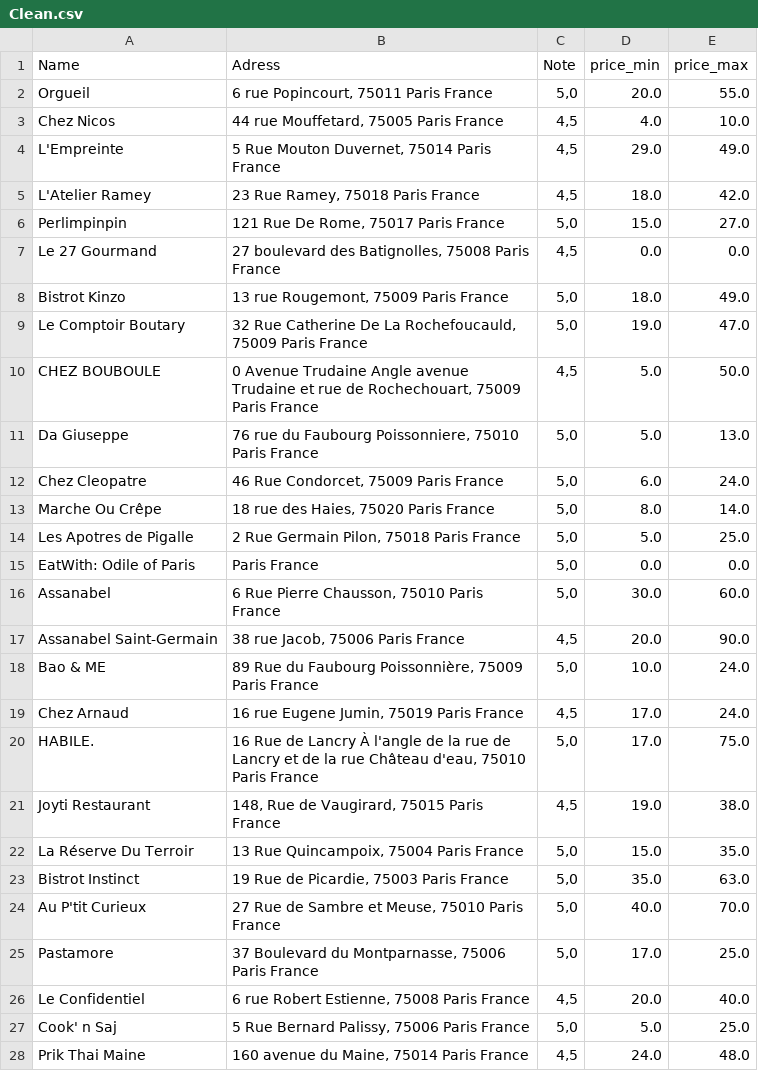
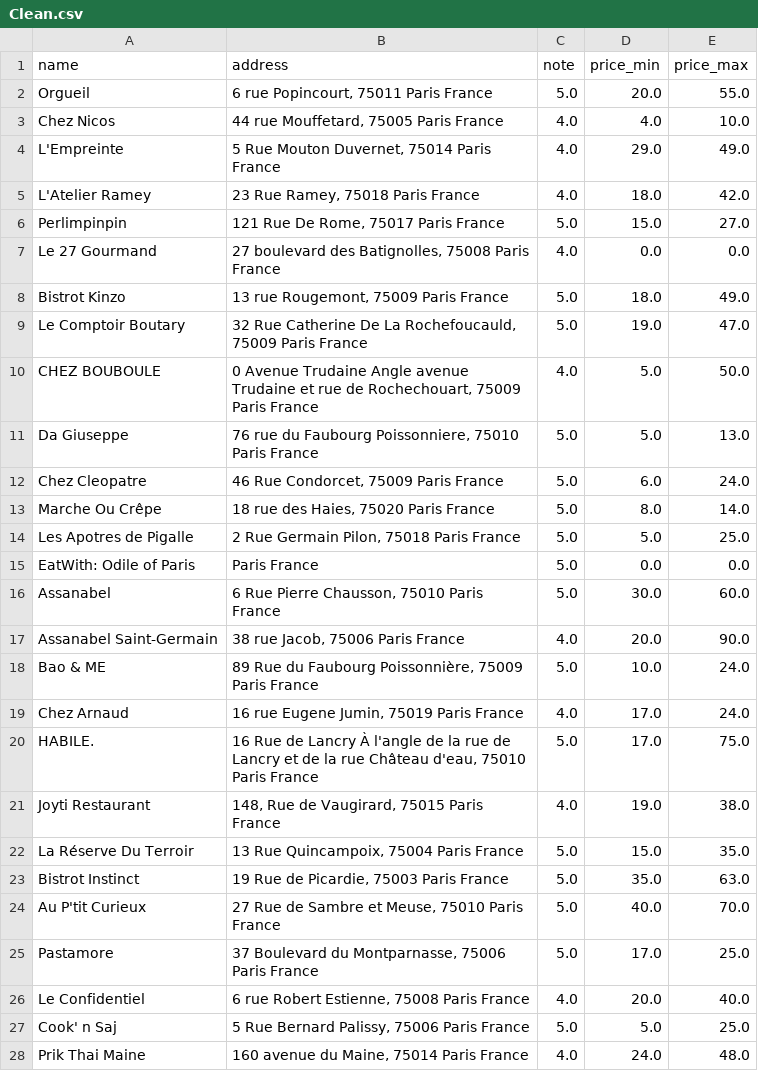
Before and after one commit to Aboubakar-Ali/ParisAdventure, a CSV file: Scrapping/restaurants/Clean.csv, drawn as a sheet; only a part is shown; the diff covers the shown part only.

```diff
--- a/Scrapping/restaurants/Clean.csv
+++ b/Scrapping/restaurants/Clean.csv
@@ -1,28 +1,28 @@
-Name,Adress,Note,price_min,price_max
-Orgueil,"6 rue Popincourt, 75011 Paris France","5,0",20.0,55.0
-Chez Nicos,"44 rue Mouffetard, 75005 Paris France","4,5",4.0,10.0
-L'Empreinte,"5 Rue Mouton Duvernet, 75014 Paris France","4,5",29.0,49.0
-L'Atelier Ramey,"23 Rue Ramey, 75018 Paris France","4,5",18.0,42.0
-Perlimpinpin,"121 Rue De Rome, 75017 Paris France","5,0",15.0,27.0
-Le 27 Gourmand,"27 boulevard des Batignolles, 75008 Paris France","4,5",0.0,0.0
-Bistrot Kinzo,"13 rue Rougemont, 75009 Paris France","5,0",18.0,49.0
-Le Comptoir Boutary,"32 Rue Catherine De La Rochefoucauld, 75009 Paris France","5,0",19.0,47.0
-CHEZ BOUBOULE,"0 Avenue Trudaine Angle avenue Trudaine et rue de Rochechouart, 75009 Paris France","4,5",5.0,50.0
-Da Giuseppe,"76 rue du Faubourg Poissonniere, 75010 Paris France","5,0",5.0,13.0
-Chez Cleopatre,"46 Rue Condorcet, 75009 Paris France","5,0",6.0,24.0
-Marche Ou Crêpe,"18 rue des Haies, 75020 Paris France","5,0",8.0,14.0
-Les Apotres de Pigalle,"2 Rue Germain Pilon, 75018 Paris France","5,0",5.0,25.0
-EatWith: Odile of Paris,Paris France,"5,0",0.0,0.0
-Assanabel,"6 Rue Pierre Chausson, 75010 Paris France","5,0",30.0,60.0
-Assanabel Saint-Germain,"38 rue Jacob, 75006 Paris France","4,5",20.0,90.0
-Bao & ME,"89 Rue du Faubourg Poissonnière, 75009 Paris France","5,0",10.0,24.0
-Chez Arnaud,"16 rue Eugene Jumin, 75019 Paris France","4,5",17.0,24.0
-HABILE.,"16 Rue de Lancry À l'angle de la rue de Lancry et de la rue Château d'eau, 75010 Paris France","5,0",17.0,75.0
-Joyti Restaurant,"148, Rue de Vaugirard, 75015 Paris France","4,5",19.0,38.0
-La Réserve Du Terroir,"13 Rue Quincampoix, 75004 Paris France","5,0",15.0,35.0
-Bistrot Instinct,"19 Rue de Picardie, 75003 Paris France","5,0",35.0,63.0
-Au P'tit Curieux,"27 Rue de Sambre et  Meuse, 75010 Paris France","5,0",40.0,70.0
-Pastamore,"37 Boulevard du Montparnasse, 75006 Paris France","5,0",17.0,25.0
-Le Confidentiel,"6 rue Robert Estienne, 75008 Paris France","4,5",20.0,40.0
-Cook' n Saj,"5 Rue Bernard Palissy, 75006 Paris France","5,0",5.0,25.0
-Prik Thai Maine,"160 avenue du Maine, 75014 Paris France","4,5",24.0,48.0
+name,address,note,price_min,price_max
+Orgueil,"6 rue Popincourt, 75011 Paris France",5.0,20.0,55.0
+Chez Nicos,"44 rue Mouffetard, 75005 Paris France",4.0,4.0,10.0
+L'Empreinte,"5 Rue Mouton Duvernet, 75014 Paris France",4.0,29.0,49.0
+L'Atelier Ramey,"23 Rue Ramey, 75018 Paris France",4.0,18.0,42.0
+Perlimpinpin,"121 Rue De Rome, 75017 Paris France",5.0,15.0,27.0
+Le 27 Gourmand,"27 boulevard des Batignolles, 75008 Paris France",4.0,0.0,0.0
+Bistrot Kinzo,"13 rue Rougemont, 75009 Paris France",5.0,18.0,49.0
+Le Comptoir Boutary,"32 Rue Catherine De La Rochefoucauld, 75009 Paris France",5.0,19.0,47.0
+CHEZ BOUBOULE,"0 Avenue Trudaine Angle avenue Trudaine et rue de Rochechouart, 75009 Paris France",4.0,5.0,50.0
+Da Giuseppe,"76 rue du Faubourg Poissonniere, 75010 Paris France",5.0,5.0,13.0
+Chez Cleopatre,"46 Rue Condorcet, 75009 Paris France",5.0,6.0,24.0
+Marche Ou Crêpe,"18 rue des Haies, 75020 Paris France",5.0,8.0,14.0
+Les Apotres de Pigalle,"2 Rue Germain Pilon, 75018 Paris France",5.0,5.0,25.0
+EatWith: Odile of Paris,Paris France,5.0,0.0,0.0
+Assanabel,"6 Rue Pierre Chausson, 75010 Paris France",5.0,30.0,60.0
+Assanabel Saint-Germain,"38 rue Jacob, 75006 Paris France",4.0,20.0,90.0
+Bao & ME,"89 Rue du Faubourg Poissonnière, 75009 Paris France",5.0,10.0,24.0
+Chez Arnaud,"16 rue Eugene Jumin, 75019 Paris France",4.0,17.0,24.0
+HABILE.,"16 Rue de Lancry À l'angle de la rue de Lancry et de la rue Château d'eau, 75010 Paris France",5.0,17.0,75.0
+Joyti Restaurant,"148, Rue de Vaugirard, 75015 Paris France",4.0,19.0,38.0
+La Réserve Du Terroir,"13 Rue Quincampoix, 75004 Paris France",5.0,15.0,35.0
+Bistrot Instinct,"19 Rue de Picardie, 75003 Paris France",5.0,35.0,63.0
+Au P'tit Curieux,"27 Rue de Sambre et  Meuse, 75010 Paris France",5.0,40.0,70.0
+Pastamore,"37 Boulevard du Montparnasse, 75006 Paris France",5.0,17.0,25.0
+Le Confidentiel,"6 rue Robert Estienne, 75008 Paris France",4.0,20.0,40.0
+Cook' n Saj,"5 Rue Bernard Palissy, 75006 Paris France",5.0,5.0,25.0
+Prik Thai Maine,"160 avenue du Maine, 75014 Paris France",4.0,24.0,48.0
```
Also changed, not shown: 22 edited cells elsewhere in this file, Scrapping/activities/Clean.csv, 5 other files.
